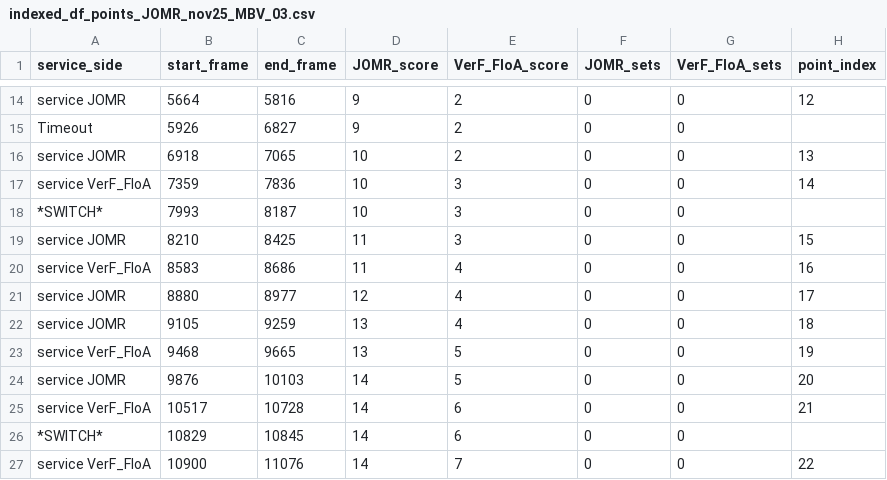
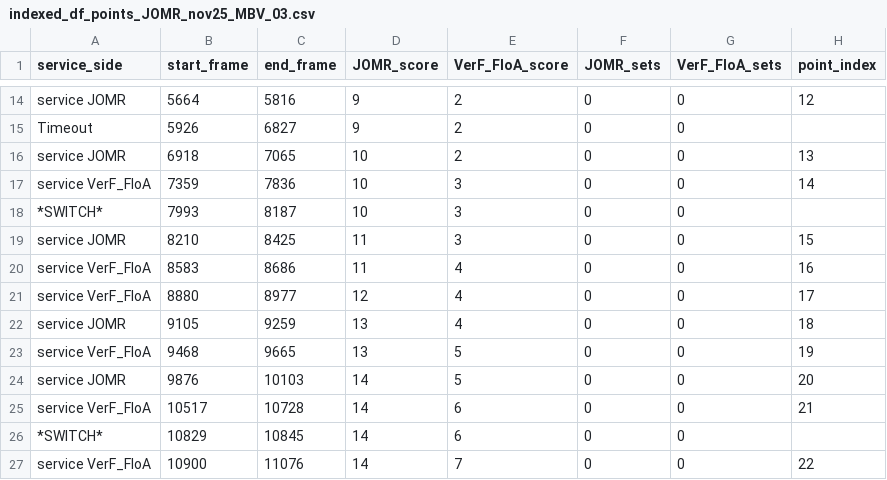
Before and after one commit to AlexisDardelet/DataBeach, a CSV file: indexed_df_points/indexed_df_points_JOMR_nov25_MBV_03.csv, drawn as a sheet; only a part is shown, gaps mark what is left out.

```diff
--- a/indexed_df_points/indexed_df_points_JOMR_nov25_MBV_03.csv
+++ b/indexed_df_points/indexed_df_points_JOMR_nov25_MBV_03.csv
@@ -20,3 +20,3 @@ service JOMR,8210,8425,11,3,0,0,15
 service VerF_FloA,8583,8686,11,4,0,0,16
-service JOMR,8880,8977,12,4,0,0,17
+service VerF_FloA,8880,8977,12,4,0,0,17
 service JOMR,9105,9259,13,4,0,0,18
```
Also changed, not shown: 6 other files.
